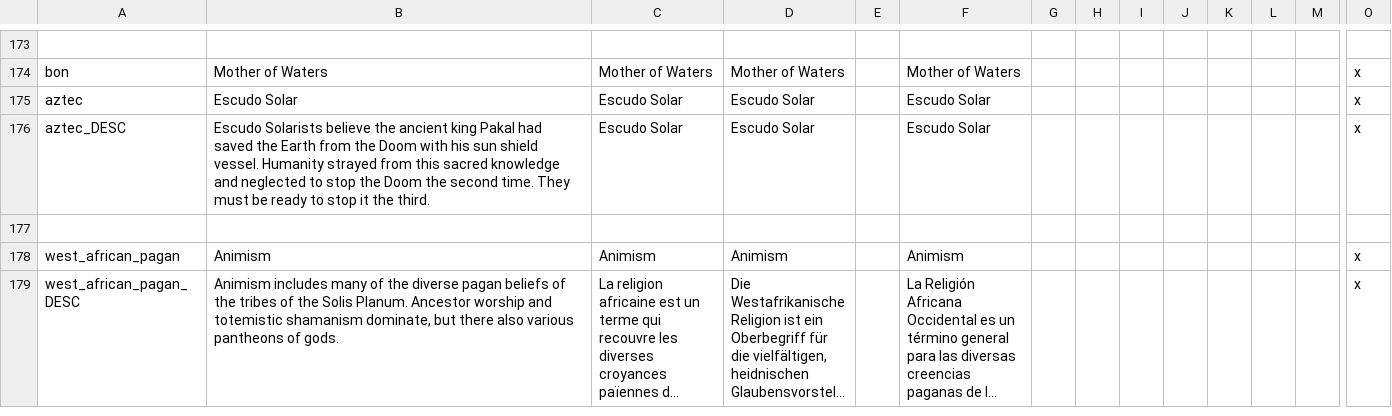
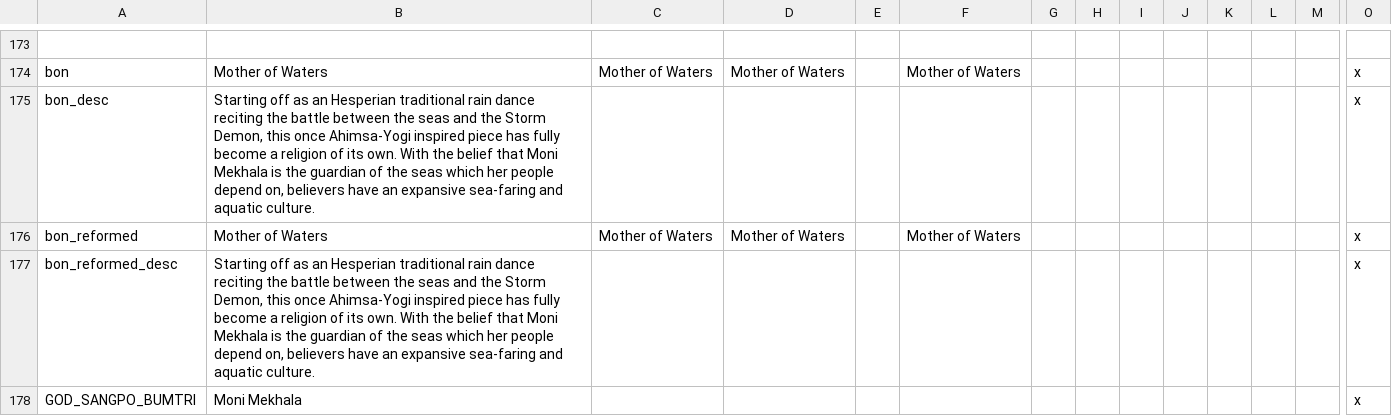
Before and after one commit to Zombaxx/MiddleMars, a CSV file: Middle Mars/localisation/00_religions.csv, drawn as a sheet; only a part is shown, gaps mark what is left out; the shorter side is filled out with more unchanged rows; long unchanged cells end in …; rows hold the shown columns only; the diff covers the shown part only; the diff names each change by its address in the sheet, - before the commit and + after, or states it on an @@ line.

Commit message:
Reformed pagan religion head titles should now function correctly
Reformed Mother of Water and Escudo Solar religions now have holy sites
Mother of Waters has new description from CarbonỴ26

```diff
--- a/Middle Mars/localisation/00_religions.csv
+++ b/Middle Mars/localisation/00_religions.csv
+row 175: bon_desc | Starting off as an Hesperian traditional rain dance reciting the battle between the seas and the Storm Demon, this once Ahimsa-Yogi inspired piece has fully become a religion of its own. With the belief that Moni Mekhala is the guardian of the seas which her people depend on, believers have an expansive sea-faring and aquatic culture. |  |  |  |  |  |  |  |  |  |  |  | x
+row 176: bon_reformed | Mother of Waters | Mother of Waters | Mother of Waters |  | Mother of Waters |  |  |  |  |  |  |  | x
+row 177: bon_reformed_desc | Starting off as an Hesperian traditional rain dance reciting the battle between the seas and the Storm Demon, this once Ahimsa-Yogi inspired piece has fully become a religion of its own. With the belief that Moni Mekhala is the guardian of the seas which her people depend on, believers have an expansive sea-faring and aquatic culture. |  |  |  |  |  |  |  |  |  |  |  | x
+row 178: GOD_SANGPO_BUMTRI | Moni Mekhala |  |  |  |  |  |  |  |  |  |  |  | x
```
Also changed, not shown: 3 added rows and 2 edited cells elsewhere in this file, Middle Mars/localisation/bookmark.csv, 12 other files.
